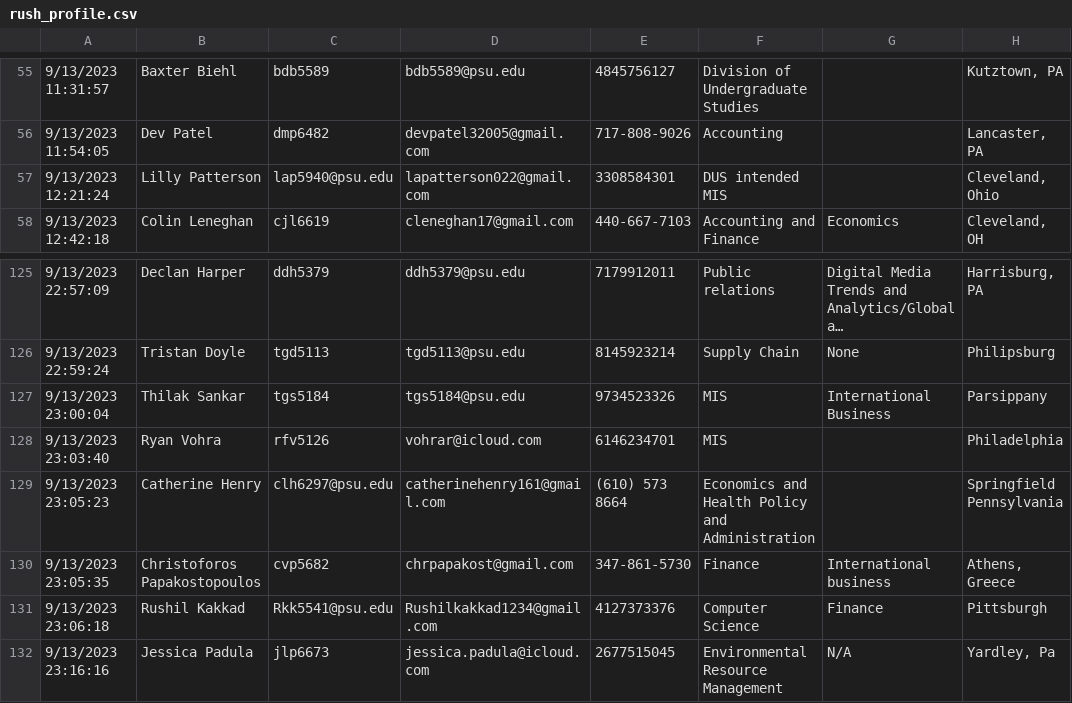
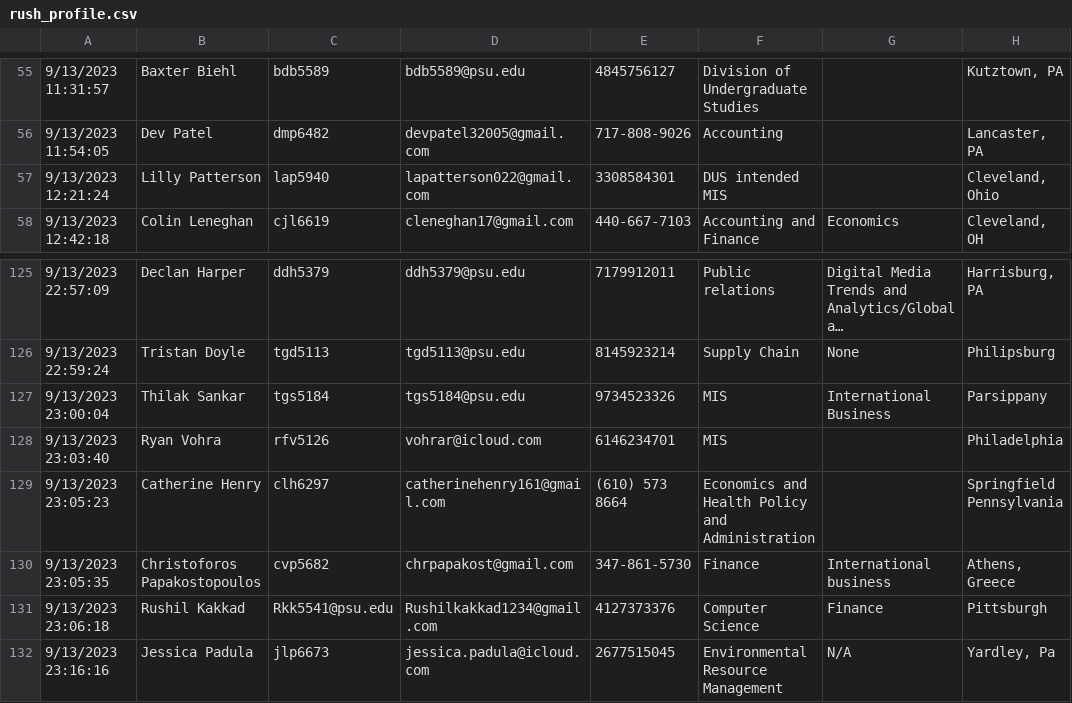
Before and after one commit to CalebMowery04/Rush-Database, a CSV file: real_data/rush_profile.csv, drawn as a sheet; only a part is shown, gaps mark what is left out; long unchanged cells end in …; the diff covers the shown part only; the diff names each change by its address in the sheet, - before the commit and + after, or states it on an @@ line.

```diff
--- a/real_data/rush_profile.csv
+++ b/real_data/rush_profile.csv
-C57: lap5940@psu.edu
+C57: lap5940
-C129: clh6297@psu.edu
+C129: clh6297
```
Also changed, not shown: 8 edited cells elsewhere in this file, real_data/cut.csv, 6 other files.
